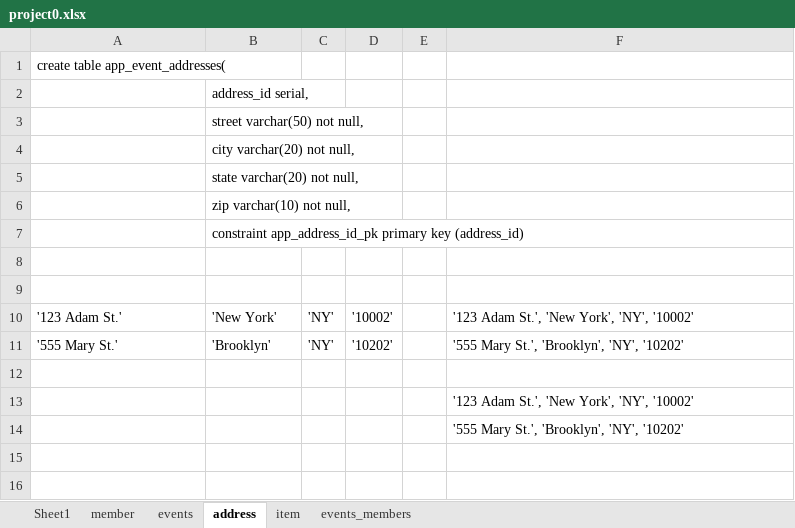
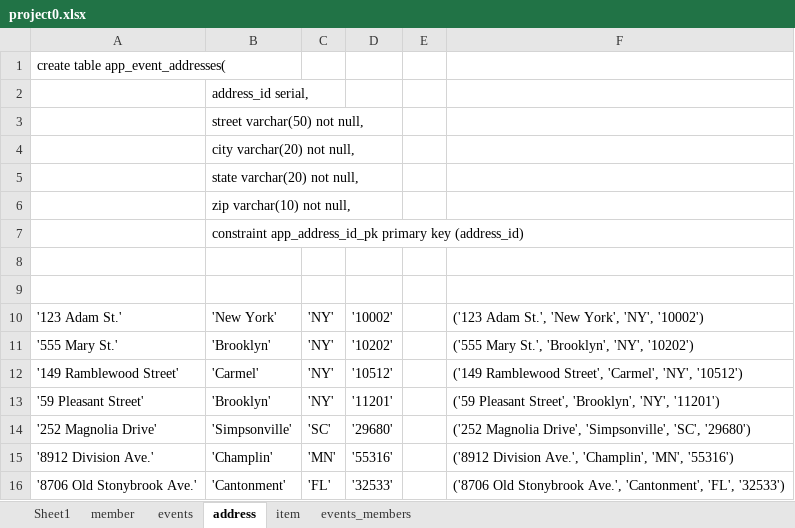
Before and after one commit to 200406-java-react-usf/john_eng_p0, an Excel workbook: project0.xlsx, sheet address, drawn as a sheet; values as stored, in another font and other column widths than the file's, no borders; removed rows and columns are numbered as before the commit, all else as after; the diff names each change by its address in the sheet, - before the commit and + after, or states it on an @@ line.

```diff
--- a/project0.xlsx (sheet address)
+++ b/project0.xlsx (sheet address)
-F10: '123 Adam St.', 'New York', 'NY', '10002'
+F10: ('123 Adam St.', 'New York', 'NY', '10002')
-F11: '555 Mary St.', 'Brooklyn', 'NY', '10202'
+F11: ('555 Mary St.', 'Brooklyn', 'NY', '10202')
-row 12: (empty)
+row 12: '149 Ramblewood Street' | 'Carmel' | 'NY' | '10512' |  | ('149 Ramblewood Street', 'Carmel', 'NY', '10512')
-row 13:  |  |  |  |  | '123 Adam St.', 'New York', 'NY', '10002'
-row 14:  |  |  |  |  | '555 Mary St.', 'Brooklyn', 'NY', '10202'
+row 13: '59 Pleasant Street' | 'Brooklyn' | 'NY' | '11201' |  | ('59 Pleasant Street', 'Brooklyn', 'NY', '11201')
+row 14: '252 Magnolia Drive' | 'Simpsonville' | 'SC' | '29680' |  | ('252 Magnolia Drive', 'Simpsonville', 'SC', '29680')
+row 15: '8912 Division Ave.' | 'Champlin' | 'MN' | '55316' |  | ('8912 Division Ave.', 'Champlin', 'MN', '55316')
+row 16: '8706 Old Stonybrook Ave.' | 'Cantonment' | 'FL' | '32533' |  | ('8706 Old Stonybrook Ave.', 'Cantonment', 'FL', '32533')
```
Also changed, not shown: sheet item, sheet events_members, sheet events, sheet member, 21 other files.
